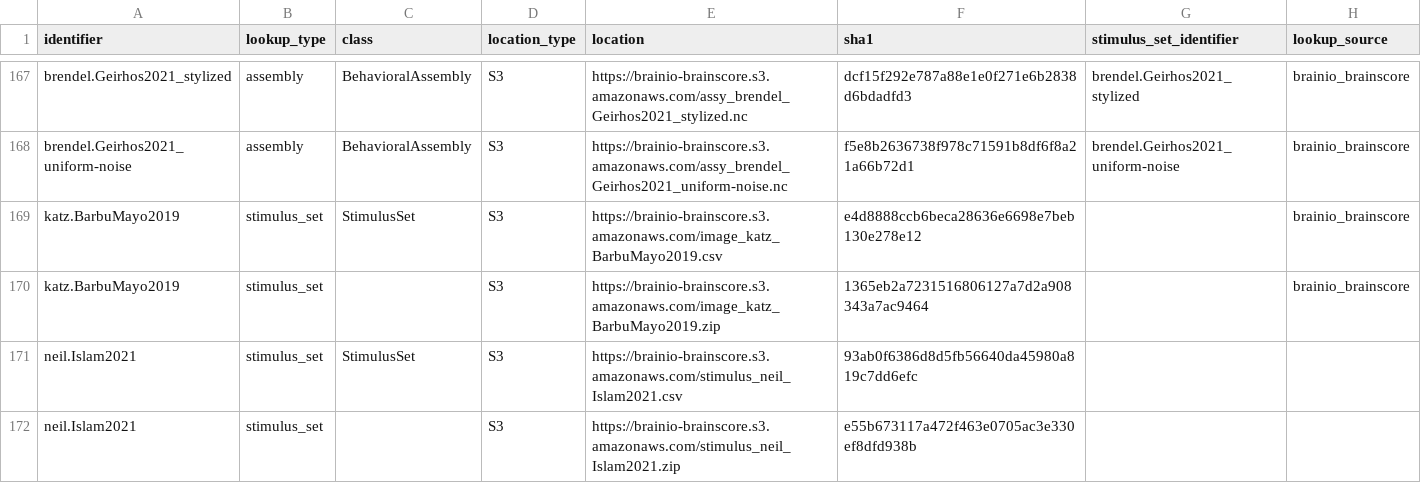
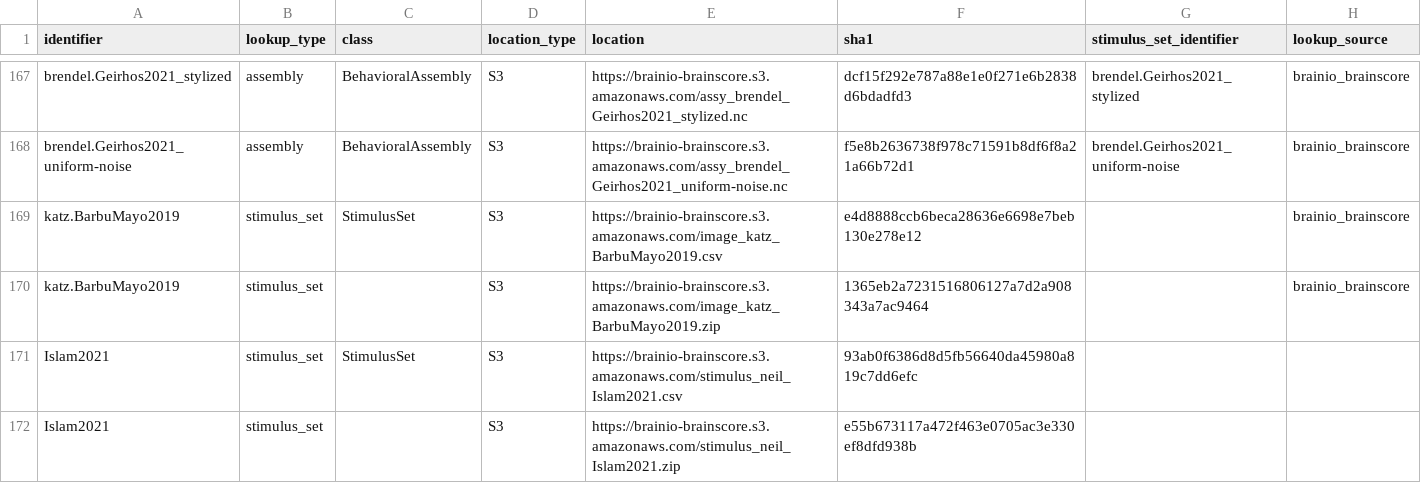
Before and after one commit to brain-score/vision, a CSV file: brainscore/lookup.csv, drawn as a sheet; only a part is shown, gaps mark what is left out.

Commit message:
Fix stimulus name in lookup.csv
Co-authored-by: Martin Schrimpf <mschrimpf@users.noreply.github.com>

```diff
--- a/brainscore/lookup.csv
+++ b/brainscore/lookup.csv
@@ -170,3 +170,3 @@ katz.BarbuMayo2019,stimulus_set,StimulusSet,S3,https://brainio-brainscore.s3.ama
 katz.BarbuMayo2019,stimulus_set,,S3,https://brainio-brainscore.s3.amazonaws.com/image_katz_BarbuMayo2019.zip,1365eb2a7231516806127a7d2a908343a7ac9464,,brainio_brainscore
-neil.Islam2021,stimulus_set,StimulusSet,S3,https://brainio-brainscore.s3.amazonaws.com/stimulus_neil_Islam2021.csv,93ab0f6386d8d5fb56640da45980a819c7dd6efc,,
-neil.Islam2021,stimulus_set,,S3,https://brainio-brainscore.s3.amazonaws.com/stimulus_neil_Islam2021.zip,e55b673117a472f463e0705ac3e330ef8dfd938b,,
+Islam2021,stimulus_set,StimulusSet,S3,https://brainio-brainscore.s3.amazonaws.com/stimulus_neil_Islam2021.csv,93ab0f6386d8d5fb56640da45980a819c7dd6efc,,
+Islam2021,stimulus_set,,S3,https://brainio-brainscore.s3.amazonaws.com/stimulus_neil_Islam2021.zip,e55b673117a472f463e0705ac3e330ef8dfd938b,,
```
